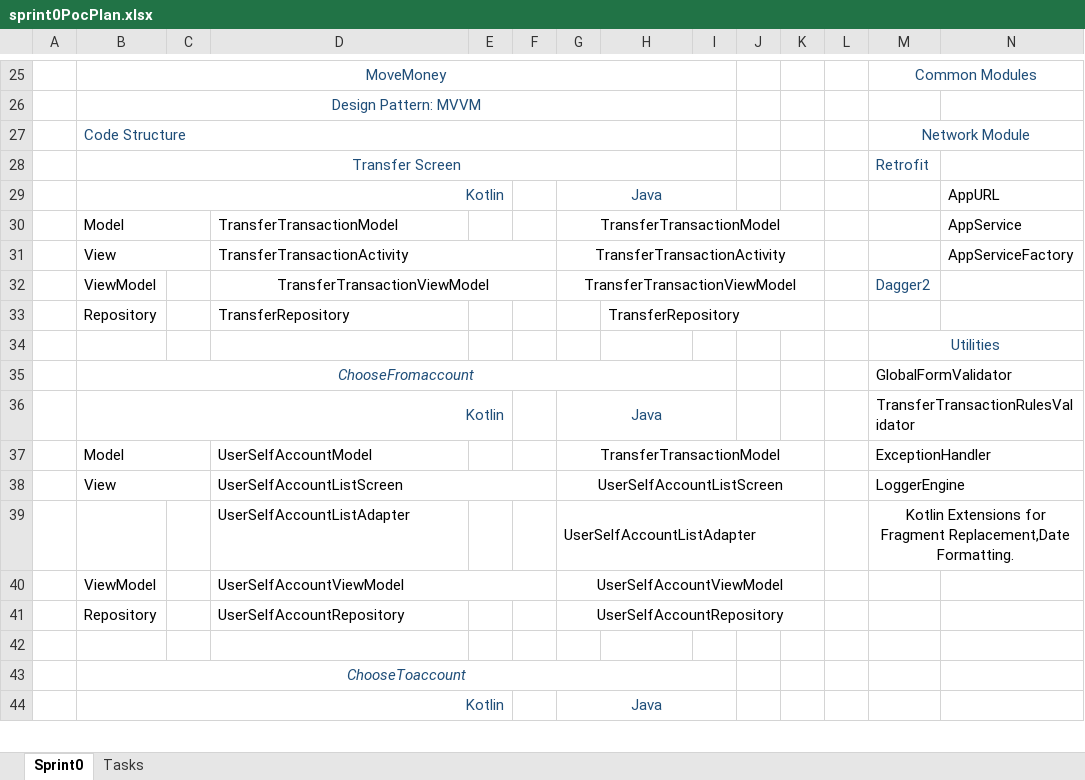
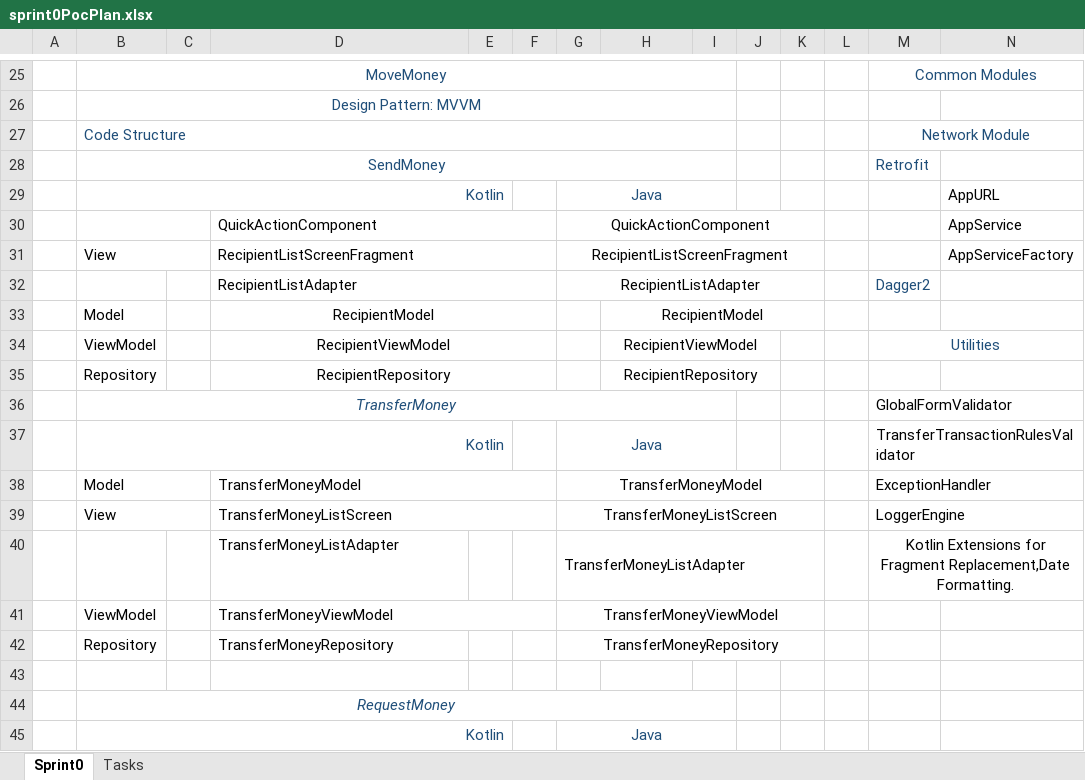
Before and after one commit to chandragithub2014/KotlinTemplates, an Excel workbook: USBank/Sprint0/sprint0PocPlan.xlsx, sheet Sprint0, drawn as a sheet; only a part is shown, gaps mark what is left out; values as stored, in another font and other column widths than the file's, no borders; removed rows and columns are numbered as before the commit, all else as after; rows hold the shown columns only; the diff covers the shown part only; the diff names each change by its address in the sheet, - before the commit and + after, or states it on an @@ line.

```diff
--- a/USBank/Sprint0/sprint0PocPlan.xlsx (sheet Sprint0)
+++ b/USBank/Sprint0/sprint0PocPlan.xlsx (sheet Sprint0)
-B28: Transfer Screen
+B28: SendMoney
-row 30:  | Model |  | TransferTransactionModel |  |  | TransferTransactionModel |  |  |  |  |  |  | AppService
+row 30:  |  |  | QuickActionComponent |  |  | QuickActionComponent |  |  |  |  |  |  | AppService
-D31: TransferTransactionActivity
+D31: RecipientListScreenFragment
-G31: TransferTransactionActivity
+G31: RecipientListScreenFragment
-row 32:  | ViewModel |  | TransferTransactionViewModel |  |  | TransferTransactionViewModel |  |  |  |  |  | Dagger2
+row 32:  |  |  | RecipientListAdapter |  |  | RecipientListAdapter |  |  |  |  |  | Dagger2
+row 33:  | Model |  | RecipientModel |  |  |  | RecipientModel
+row 34:  | ViewModel |  | RecipientViewModel |  |  |  | RecipientViewModel |  |  |  |  | Utilities
-D35: TransferRepository
+D35: RecipientRepository
-D35 alignment: left
+D35 alignment: center
+D35:F35 merged
-H35: TransferRepository
+H35: RecipientRepository
-H35 alignment: left
+H35 alignment: center
-H33:K33 merged
+H35:J35 merged
-row 34:  |  |  |  |  |  |  |  |  |  |  |  | Utilities
-B36: ChooseFromaccount
+B36: TransferMoney
-D38: UserSelfAccountModel
+D38: TransferMoneyModel
+D38:F38 merged
-G38: TransferTransactionModel
+G38: TransferMoneyModel
-D39: UserSelfAccountListScreen
+D39: TransferMoneyListScreen
-G39: UserSelfAccountListScreen
+G39: TransferMoneyListScreen
-D40: UserSelfAccountListAdapter
+D40: TransferMoneyListAdapter
-G40: UserSelfAccountListAdapter
+G40: TransferMoneyListAdapter
-D41: UserSelfAccountViewModel
+D41: TransferMoneyViewModel
-G41: UserSelfAccountViewModel
+G41: TransferMoneyViewModel
-D42: UserSelfAccountRepository
+D42: TransferMoneyRepository
-G42: UserSelfAccountRepository
+G42: TransferMoneyRepository
-B44: ChooseToaccount
+B44: RequestMoney
```
Also changed, not shown: 3 added rows, 1 removed row, 8 edited cells and merged cells elsewhere in this sheet, sheet Tasks, 3 other files.
